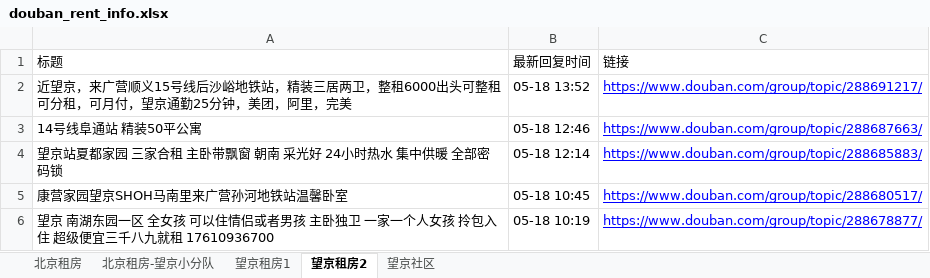
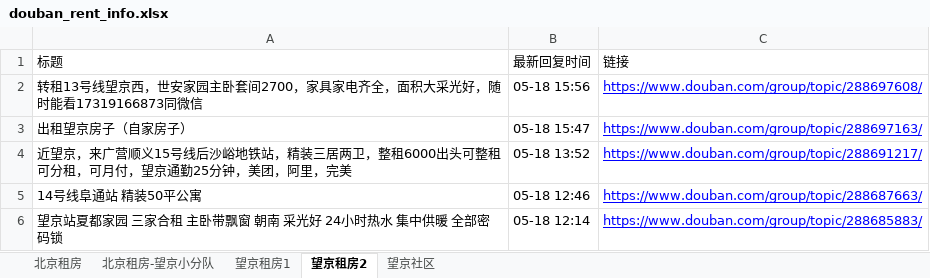
Before and after one commit to slzhang13/rent-info-crawler, an Excel workbook: douban_rent_info.xlsx, sheet 望京租房2, drawn as a sheet; only a part is shown; the shorter side is filled out with more unchanged rows; values as stored, in another font and other column widths than the file's, no borders; the diff names each change by its address in the sheet, - before the commit and + after, or states it on an @@ line.

```diff
--- a/douban_rent_info.xlsx (sheet 望京租房2)
+++ b/douban_rent_info.xlsx (sheet 望京租房2)
+row 2: 转租13号线望京西，世安家园主卧套间2700，家具家电齐全，面积大采光好，随时能看17319166873同微信 | 05-18 15:56 | https://www.douban.com/group/topic/288697608/
+row 3: 出租望京房子（自家房子） | 05-18 15:47 | https://www.douban.com/group/topic/288697163/
```
Also changed, not shown: sheet 北京租房, sheet 望京租房1, sheet 北京租房-望京小分队, 1 other file.
